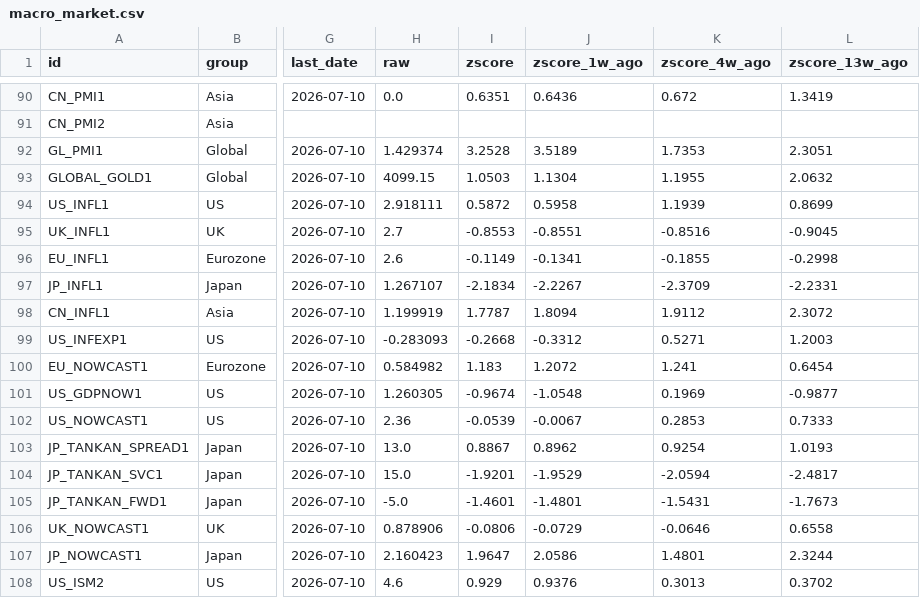
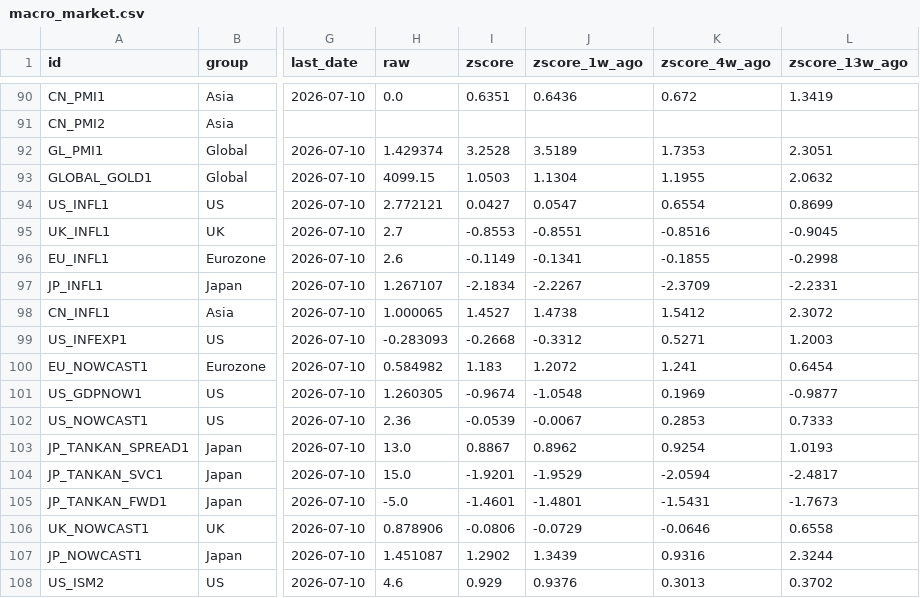
Before and after one commit to Kasim81/market_dash_auto, a CSV file: data/macro_market.csv, drawn as a sheet; only a part is shown, gaps mark what is left out; the diff names each change by its address in the sheet, - before the commit and + after, or states it on an @@ line.

```diff
--- a/data/macro_market.csv
+++ b/data/macro_market.csv
-H94 (raw): 2.918111
+H94 (raw): 2.772121
-I94 (zscore): 0.5872
+I94 (zscore): 0.0427
-J94 (zscore_1w_ago): 0.5958
+J94 (zscore_1w_ago): 0.0547
-K94 (zscore_4w_ago): 1.1939
+K94 (zscore_4w_ago): 0.6554
-H98 (raw): 1.199919
+H98 (raw): 1.000065
-I98 (zscore): 1.7787
+I98 (zscore): 1.4527
-J98 (zscore_1w_ago): 1.8094
+J98 (zscore_1w_ago): 1.4738
-K98 (zscore_4w_ago): 1.9112
+K98 (zscore_4w_ago): 1.5412
-H107 (raw): 2.160423
+H107 (raw): 1.451087
-I107 (zscore): 1.9647
+I107 (zscore): 1.2902
-J107 (zscore_1w_ago): 2.0586
+J107 (zscore_1w_ago): 1.3439
-K107 (zscore_4w_ago): 1.4801
+K107 (zscore_4w_ago): 0.9316
```
Also changed, not shown: data/macro_economic.csv, data/market_data.csv, 8 other files.
